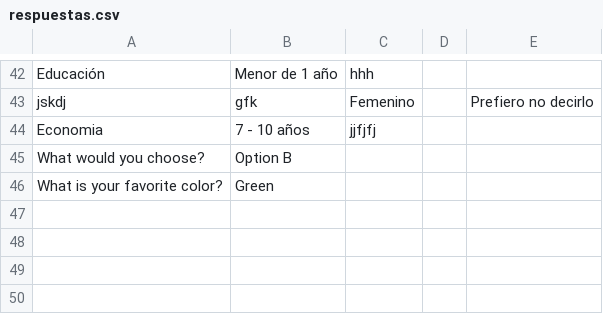
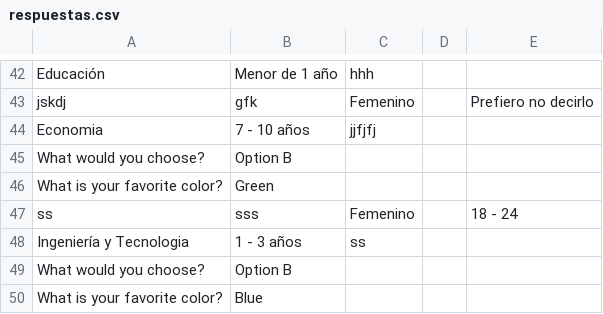
Before and after one commit to inessallent/TFG, a CSV file: respuestas.csv, drawn as a sheet; only a part is shown, gaps mark what is left out; the diff names each change by its address in the sheet, - before the commit and + after, or states it on an @@ line.

```diff
--- a/respuestas.csv
+++ b/respuestas.csv
+row 47: ss | sss | Femenino |  | 18 - 24
+row 48: Ingeniería y Tecnologia | 1 - 3 años | ss
+row 49: What would you choose? | Option B
+row 50: What is your favorite color? | Blue
```
Also changed, not shown: 1 other file.
